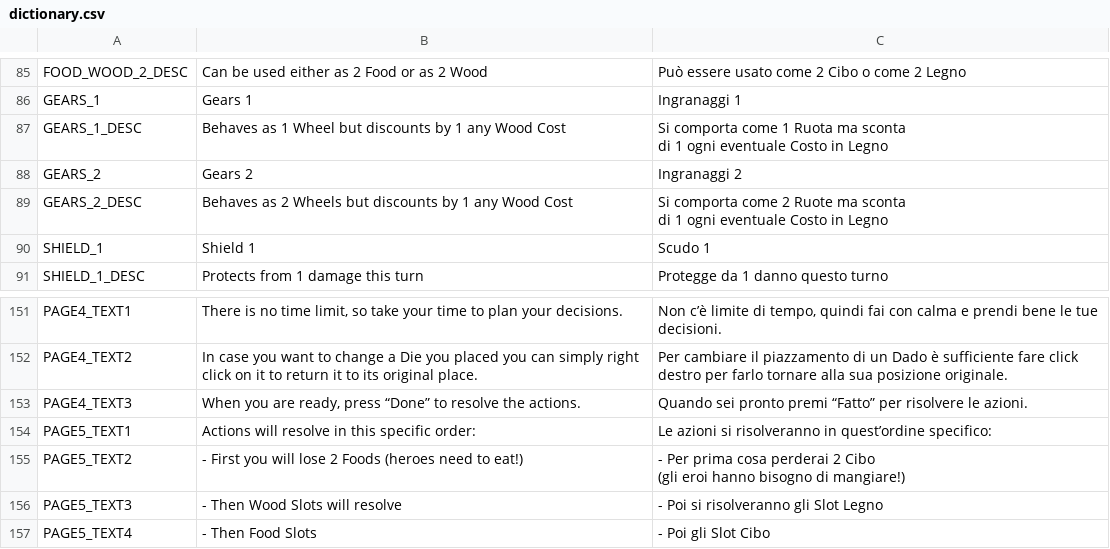
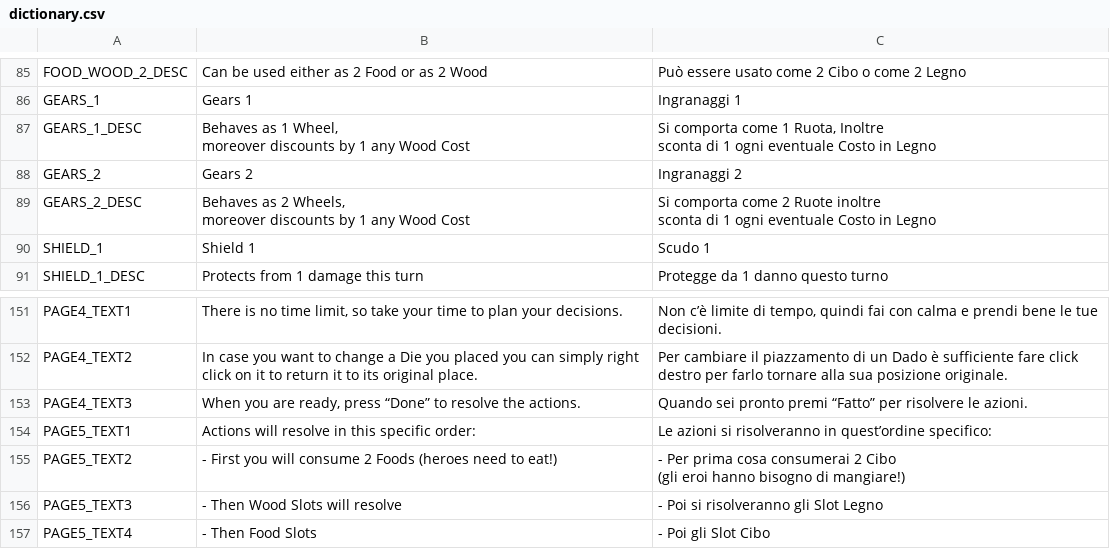
Before and after one commit to Sugo98/godot-77, a CSV file: assets/localization/dictionary.csv, drawn as a sheet; only a part is shown, gaps mark what is left out.

```diff
--- a/assets/localization/dictionary.csv
+++ b/assets/localization/dictionary.csv
@@ -126,7 +126,9 @@ FOOD_WOOD_2_DESC,Can be used either as 2 Food or as 2 Wood,Può essere usato com
 GEARS_1,Gears 1,Ingranaggi 1
-GEARS_1_DESC,Behaves as 1 Wheel but discounts by 1 any Wood Cost,"Si comporta come 1 Ruota ma sconta
-di 1 ogni eventuale Costo in Legno"
+GEARS_1_DESC,"Behaves as 1 Wheel,
+moreover discounts by 1 any Wood Cost","Si comporta come 1 Ruota, Inoltre
+sconta di 1 ogni eventuale Costo in Legno"
 GEARS_2,Gears 2,Ingranaggi 2
-GEARS_2_DESC,Behaves as 2 Wheels but discounts by 1 any Wood Cost,"Si comporta come 2 Ruote ma sconta
-di 1 ogni eventuale Costo in Legno"
+GEARS_2_DESC,"Behaves as 2 Wheels,
+moreover discounts by 1 any Wood Cost","Si comporta come 2 Ruote inoltre
+sconta di 1 ogni eventuale Costo in Legno"
 SHIELD_1,Shield 1,Scudo 1
@@ -238,4 +240,4 @@ PAGE4_TEXT3,"When you are ready, press “Done” to resolve the actions.",Quand
 PAGE5_TEXT1,Actions will resolve in this specific order:,Le azioni si risolveranno in quest’ordine specifico:
-PAGE5_TEXT2,- First you will lose 2 Foods (heroes need to eat!),"- Per prima cosa perderai 2 Cibo
-  (gli eroi hanno bisogno di mangiare!)"
+PAGE5_TEXT2,- First you will consume 2 Foods (heroes need to eat!),"- Per prima cosa consumerai 2 Cibo
+  (gli eroi hanno bisogno di mangiare!)"
 PAGE5_TEXT3,- Then Wood Slots will resolve,- Poi si risolveranno gli Slot Legno
```
Also changed, not shown: 14 other files.
